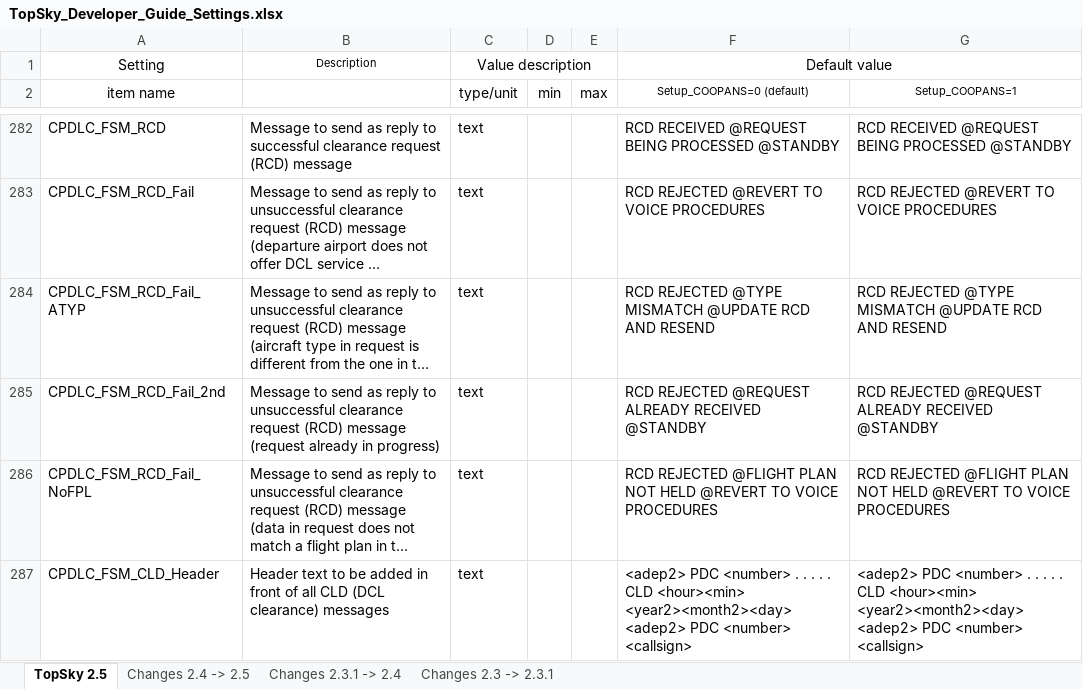
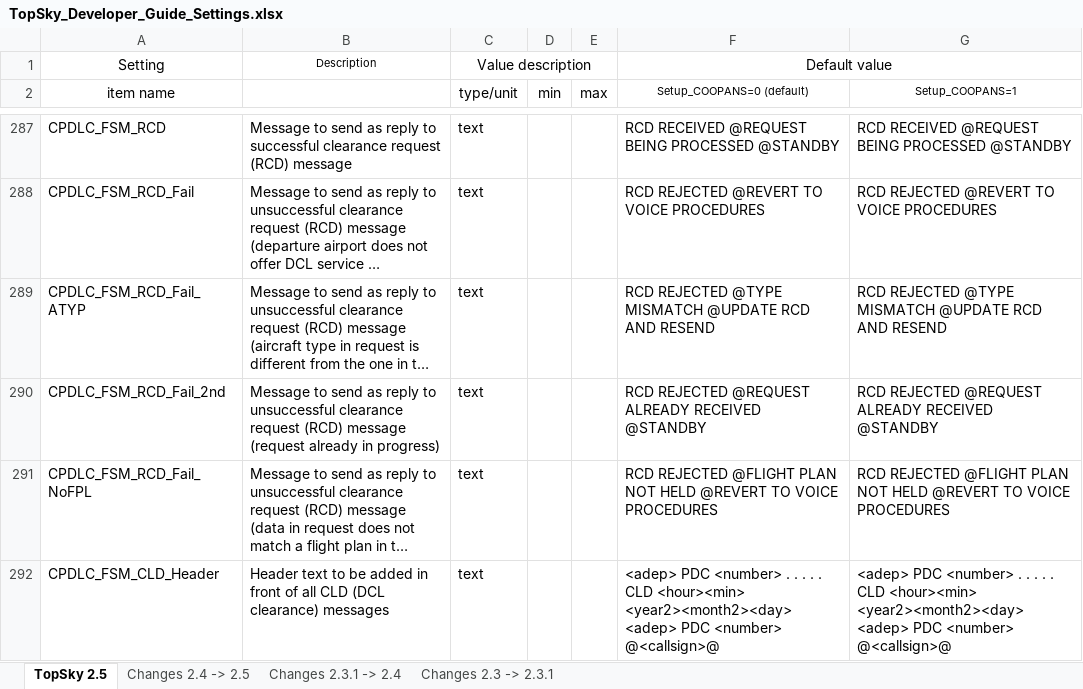
Before and after one commit to VATGER-Nav/EDWW-Package-East, an Excel workbook: EDWW/Plugins/RG Berlin Plugins/TOPSKY EDUU/Documentation/Developer/TopSky_Developer_Guide_Settings.xlsx, sheet TopSky 2.5, drawn as a sheet; only a part is shown, gaps mark what is left out; long unchanged cells end in …; values as stored, in another font and other column widths than the file's, no borders; conditional formats not drawn; addresses are those after the commit; the diff covers the shown part only; the diff names each change by its address in the sheet, - before the commit and + after, or states it on an @@ line.

```diff
--- a/EDWW/Plugins/RG Berlin Plugins/TOPSKY EDUU/Documentation/Developer/TopSky_Developer_Guide_Settings.xlsx (sheet TopSky 2.5)
+++ b/EDWW/Plugins/RG Berlin Plugins/TOPSKY EDUU/Documentation/Developer/TopSky_Developer_Guide_Settings.xlsx (sheet TopSky 2.5)
-F292 (Setup_COOPANS=0 (default)): <adep2> PDC <number> . . . . . CLD <hour><min> <year2><month2><day> <adep2> PDC <number> <callsign>
+F292 (Setup_COOPANS=0 (default)): <adep> PDC <number> . . . . . CLD <hour><min> <year2><month2><day> <adep> PDC <number> @<callsign>@
-G292 (Setup_COOPANS=1): <adep2> PDC <number> . . . . . CLD <hour><min> <year2><month2><day> <adep2> PDC <number> <callsign>
+G292 (Setup_COOPANS=1): <adep> PDC <number> . . . . . CLD <hour><min> <year2><month2><day> <adep> PDC <number> @<callsign>@
```
Also changed, not shown: 10 added rows, 2 removed rows and 29 edited cells elsewhere in this sheet, sheet Changes 2.4 -> 2.5, EDWW/Plugins/RG Berlin Plugins/TOPSKY EDWW/Documentation/Developer/TopSky_Developer_Guide_Settings.xlsx, EDWW/Plugins/RG Berlin Plugins/TOPSKY TWR/Documentation/Developer/TopSky_Developer_Guide_Settings.xlsx, 27 other files.
